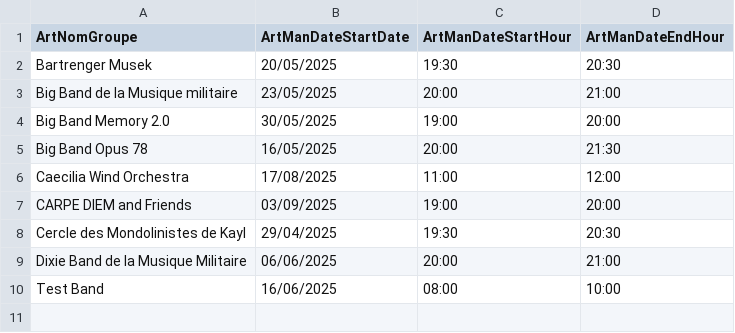
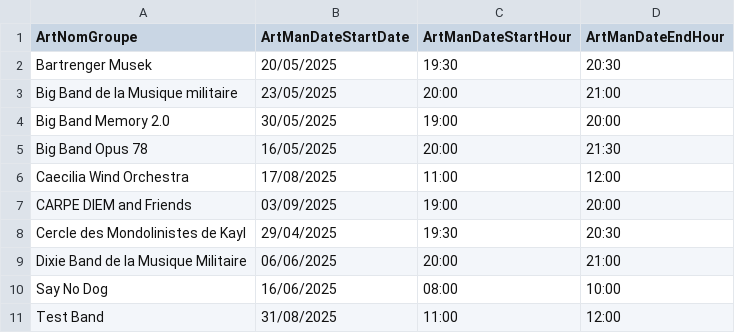
Before and after one commit to dschroed78/plessinconcert, a CSV file: ArtManLineUpCSVExport_Q.csv, drawn as a sheet.

Commit message:
Update ArtManLineUpCSVExport_Q.csv

```diff
--- a/ArtManLineUpCSVExport_Q.csv
+++ b/ArtManLineUpCSVExport_Q.csv
@@ -9,2 +9,3 @@ Cercle des Mondolinistes de Kayl;29/04/2025;19:30;20:30
 Dixie Band de la Musique Militaire;06/06/2025;20:00;21:00
-Test Band; 16/06/2025;08:00;10:00
+Say No Dog; 16/06/2025;08:00;10:00
+Test Band;31/08/2025;11:00;12:00
```
